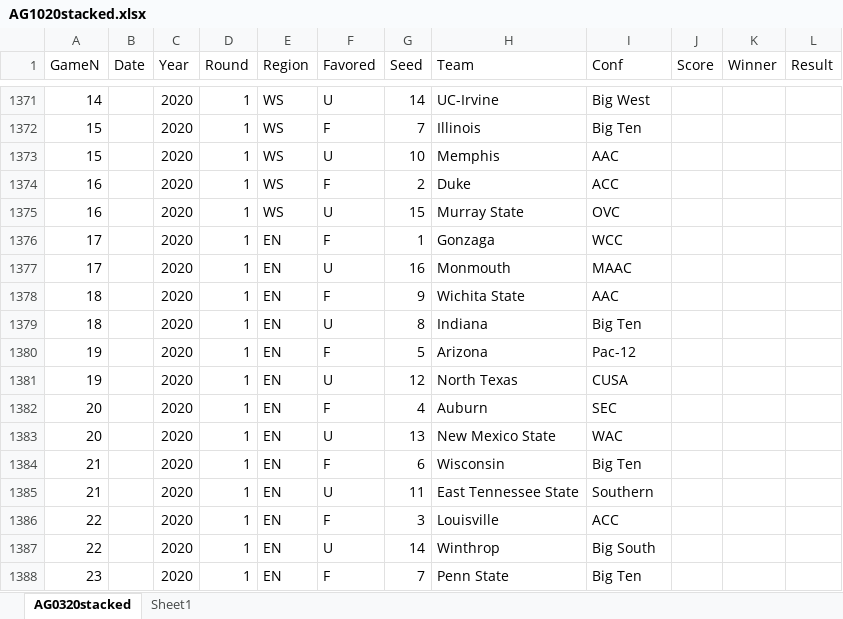
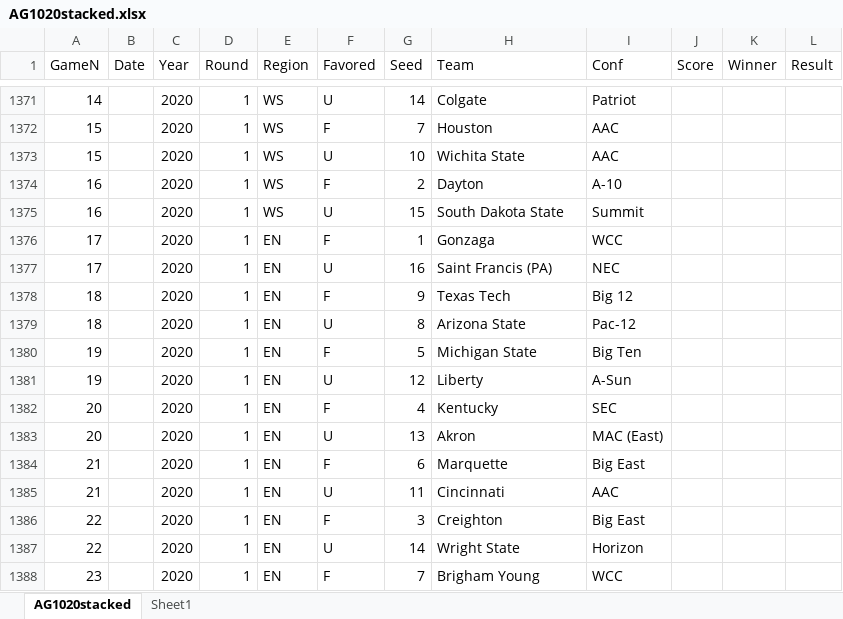
Before and after one commit to harmkenn/MyProjects, an Excel workbook: March Madness 2020 C/AG1020stacked.xlsx, sheet AG1020stacked, drawn as a sheet; only a part is shown, gaps mark what is left out; values as stored, in another font and other column widths than the file's, no borders; table styles not drawn; the diff covers the shown part only; the diff names each change by its address in the sheet, - before the commit and + after, or states it on an @@ line.

```diff
--- a/March Madness 2020 C/AG1020stacked.xlsx (sheet AG1020stacked)
+++ b/March Madness 2020 C/AG1020stacked.xlsx (sheet AG1020stacked)
-sheet tab: AG0320stacked
+sheet tab: AG1020stacked
-H1371 (Team): UC-Irvine
+H1371 (Team): Colgate
-I1371 (Conf): Big West
+I1371 (Conf): Patriot
-H1372 (Team): Illinois
+H1372 (Team): Houston
-I1372 (Conf): Big Ten
+I1372 (Conf): AAC
-H1373 (Team): Memphis
+H1373 (Team): Wichita State
-H1374 (Team): Duke
+H1374 (Team): Dayton
-I1374 (Conf): ACC
+I1374 (Conf): A-10
-H1375 (Team): Murray State
+H1375 (Team): South Dakota State
-I1375 (Conf): OVC
+I1375 (Conf): Summit
-H1377 (Team): Monmouth
+H1377 (Team): Saint Francis (PA)
-I1377 (Conf): MAAC
+I1377 (Conf): NEC
-H1378 (Team): Wichita State
+H1378 (Team): Texas Tech
-I1378 (Conf): AAC
+I1378 (Conf): Big 12
-H1379 (Team): Indiana
+H1379 (Team): Arizona State
-I1379 (Conf): Big Ten
+I1379 (Conf): Pac-12
-H1380 (Team): Arizona
+H1380 (Team): Michigan State
-I1380 (Conf): Pac-12
+I1380 (Conf): Big Ten
-H1381 (Team): North Texas
+H1381 (Team): Liberty
-I1381 (Conf): CUSA
+I1381 (Conf): A-Sun
-H1382 (Team): Auburn
+H1382 (Team): Kentucky
-H1383 (Team): New Mexico State
+H1383 (Team): Akron
-I1383 (Conf): WAC
+I1383 (Conf): MAC (East)
-H1384 (Team): Wisconsin
+H1384 (Team): Marquette
-I1384 (Conf): Big Ten
+I1384 (Conf): Big East
-H1385 (Team): East Tennessee State
+H1385 (Team): Cincinnati
-I1385 (Conf): Southern
+I1385 (Conf): AAC
-H1386 (Team): Louisville
+H1386 (Team): Creighton
-I1386 (Conf): ACC
+I1386 (Conf): Big East
-H1387 (Team): Winthrop
+H1387 (Team): Wright State
-I1387 (Conf): Big South
+I1387 (Conf): Horizon
-H1388 (Team): Penn State
+H1388 (Team): Brigham Young
-I1388 (Conf): Big Ten
+I1388 (Conf): WCC
```
Also changed, not shown: 96 edited cells and cell formats elsewhere in this sheet, formulas that keep their value, 5 other files.
